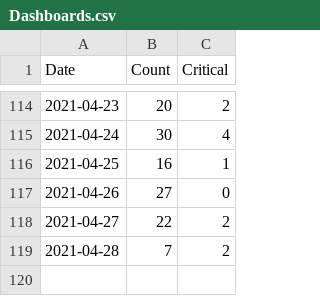
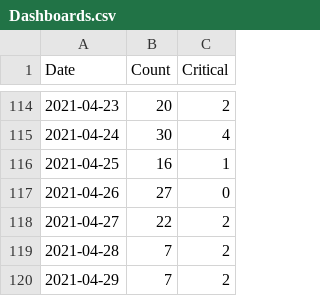
Before and after one commit to yogeshkumarmangal/Dashboard, a CSV file: Dashboards.csv, drawn as a sheet; only a part is shown, gaps mark what is left out.

Commit message:
Add files via upload

```diff
--- a/Dashboards.csv
+++ b/Dashboards.csv
@@ -119 +119,2 @@ Date,Count,Critical
 2021-04-28,7,2
+2021-04-29,7,2
```
